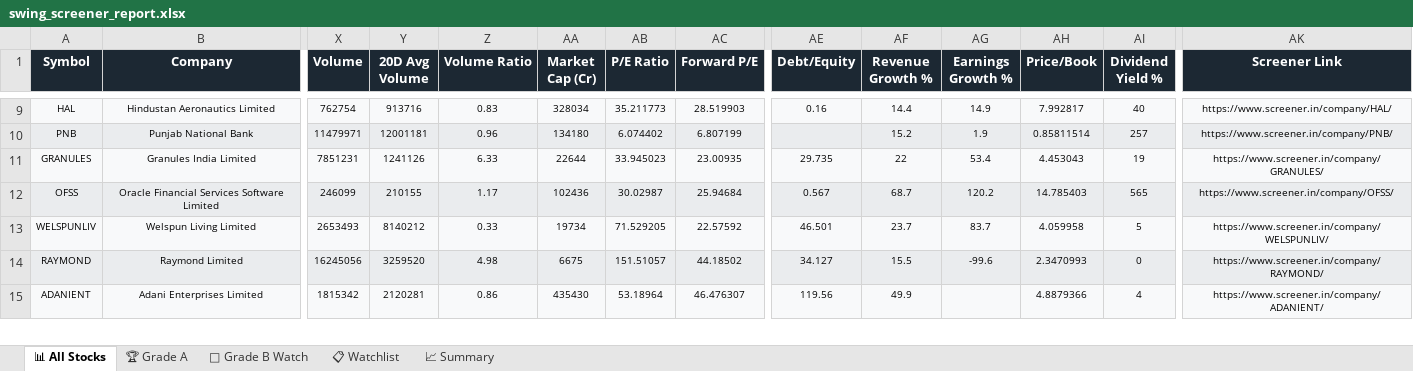
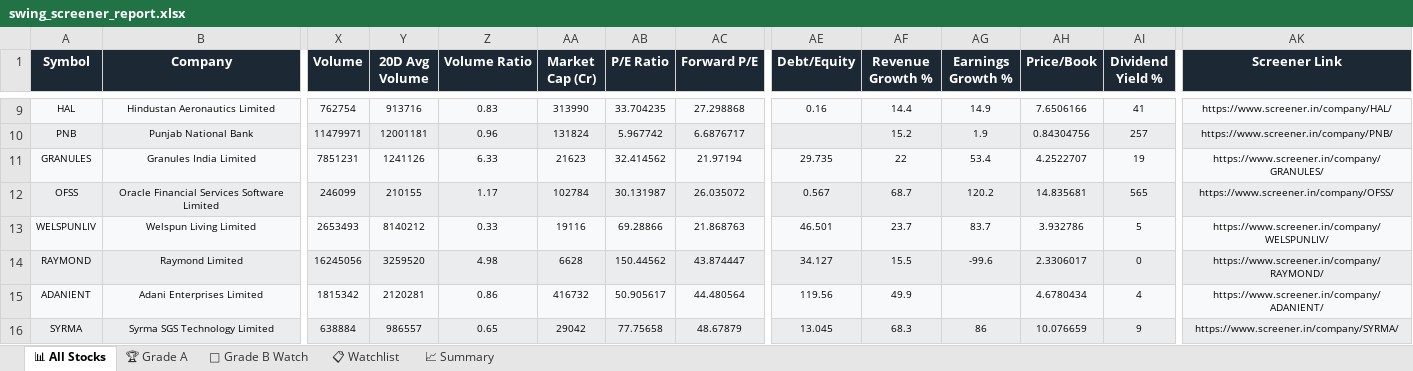
Before and after one commit to sashokkumars-sys/swing-screener, an Excel workbook: output/swing_screener_report.xlsx, sheet 📊 All Stocks, drawn as a sheet; only a part is shown, gaps mark what is left out; values as stored, in another font and other column widths than the file's, no borders; rows hold the shown columns only; the diff covers the shown part only; the diff names each change by its address in the sheet, - before the commit and + after, or states it on an @@ line.

Commit message:
📈 Daily Screener Report — 15-Sep-2026 19:34 IST

```diff
--- a/output/swing_screener_report.xlsx (sheet 📊 All Stocks)
+++ b/output/swing_screener_report.xlsx (sheet 📊 All Stocks)
-AA9 (Market Cap (Cr)): 328034
+AA9 (Market Cap (Cr)): 313990
-AB9 (P/E Ratio): 35.211773
+AB9 (P/E Ratio): 33.704235
-AC9 (Forward P/E): 28.519903
+AC9 (Forward P/E): 27.298868
-AH9 (Price/Book): 7.992817
+AH9 (Price/Book): 7.6506166
-AI9 (Dividend Yield %): 40
+AI9 (Dividend Yield %): 41
-AA10 (Market Cap (Cr)): 134180
+AA10 (Market Cap (Cr)): 131824
-AB10 (P/E Ratio): 6.074402
+AB10 (P/E Ratio): 5.967742
-AC10 (Forward P/E): 6.807199
+AC10 (Forward P/E): 6.6876717
-AH10 (Price/Book): 0.85811514
+AH10 (Price/Book): 0.84304756
-AA11 (Market Cap (Cr)): 22644
+AA11 (Market Cap (Cr)): 21623
-AB11 (P/E Ratio): 33.945023
+AB11 (P/E Ratio): 32.414562
-AC11 (Forward P/E): 23.00935
+AC11 (Forward P/E): 21.97194
-AH11 (Price/Book): 4.453043
+AH11 (Price/Book): 4.2522707
-AA12 (Market Cap (Cr)): 102436
+AA12 (Market Cap (Cr)): 102784
-AB12 (P/E Ratio): 30.02987
+AB12 (P/E Ratio): 30.131987
-AC12 (Forward P/E): 25.94684
+AC12 (Forward P/E): 26.035072
-AH12 (Price/Book): 14.785403
+AH12 (Price/Book): 14.835681
-AA13 (Market Cap (Cr)): 19734
+AA13 (Market Cap (Cr)): 19116
-AB13 (P/E Ratio): 71.529205
+AB13 (P/E Ratio): 69.28866
-AC13 (Forward P/E): 22.57592
+AC13 (Forward P/E): 21.868763
-AH13 (Price/Book): 4.059958
+AH13 (Price/Book): 3.932786
-AA14 (Market Cap (Cr)): 6675
+AA14 (Market Cap (Cr)): 6628
-AB14 (P/E Ratio): 151.51057
+AB14 (P/E Ratio): 150.44562
-AC14 (Forward P/E): 44.18502
+AC14 (Forward P/E): 43.874447
-AH14 (Price/Book): 2.3470993
+AH14 (Price/Book): 2.3306017
-AA15 (Market Cap (Cr)): 435430
+AA15 (Market Cap (Cr)): 416732
-AB15 (P/E Ratio): 53.18964
+AB15 (P/E Ratio): 50.905617
-AC15 (Forward P/E): 46.476307
+AC15 (Forward P/E): 44.480564
-AH15 (Price/Book): 4.8879366
+AH15 (Price/Book): 4.6780434
+row 16: SYRMA | Syrma SGS Technology Limited | 638884 | 986557 | 0.65 | 29042 | 77.75658 | 48.67879 | 13.045 | 68.3 | 86 | 10.076659 | 9 | https://www.screener.in/company/SYRMA/
```
Also changed, not shown: 1 added row, 2 removed rows and 345 edited cells elsewhere in this sheet, sheet 👀 Grade B Watch, sheet 📋 Watchlist, sheet 📈 Summary, 2 other files.
